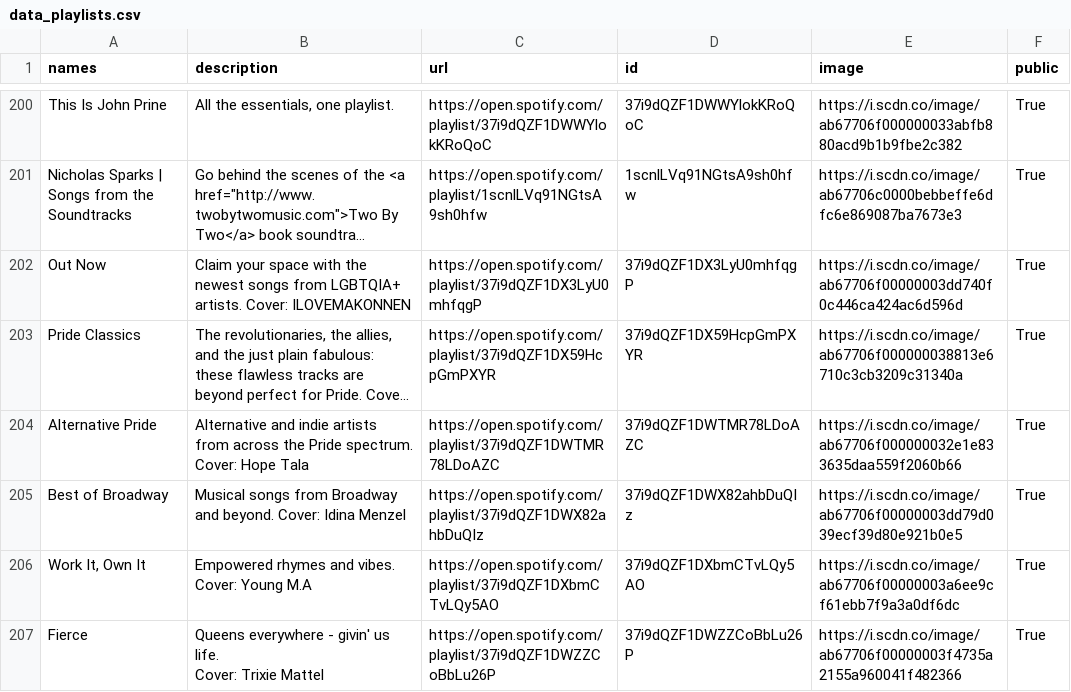
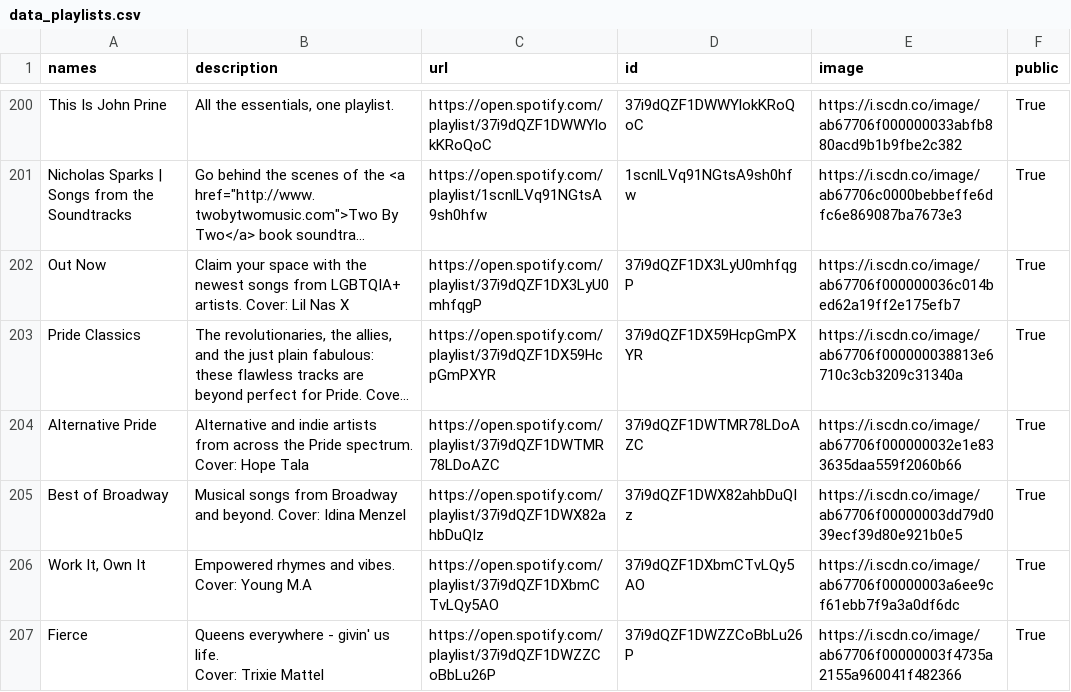
Before and after one commit to GrAMATO/Spotify_final, a CSV file: Testfolder/data_playlists.csv, drawn as a sheet; only a part is shown, gaps mark what is left out; long unchanged cells end in …; the diff covers the shown part only; the diff names each change by its address in the sheet, - before the commit and + after, or states it on an @@ line.

Commit message:
update

```diff
--- a/Testfolder/data_playlists.csv
+++ b/Testfolder/data_playlists.csv
-B202 (description): …artists. Cover: ILOVEMAKONNEN
+B202 (description): …artists. Cover: Lil Nas X
-E202 (image): https://i.scdn.co/image/ab67706f00000003dd740f0c446ca424ac6d596d
+E202 (image): https://i.scdn.co/image/ab67706f000000036c014bed62a19ff2e175efb7
```
Also changed, not shown: 5 edited cells elsewhere in this file.
